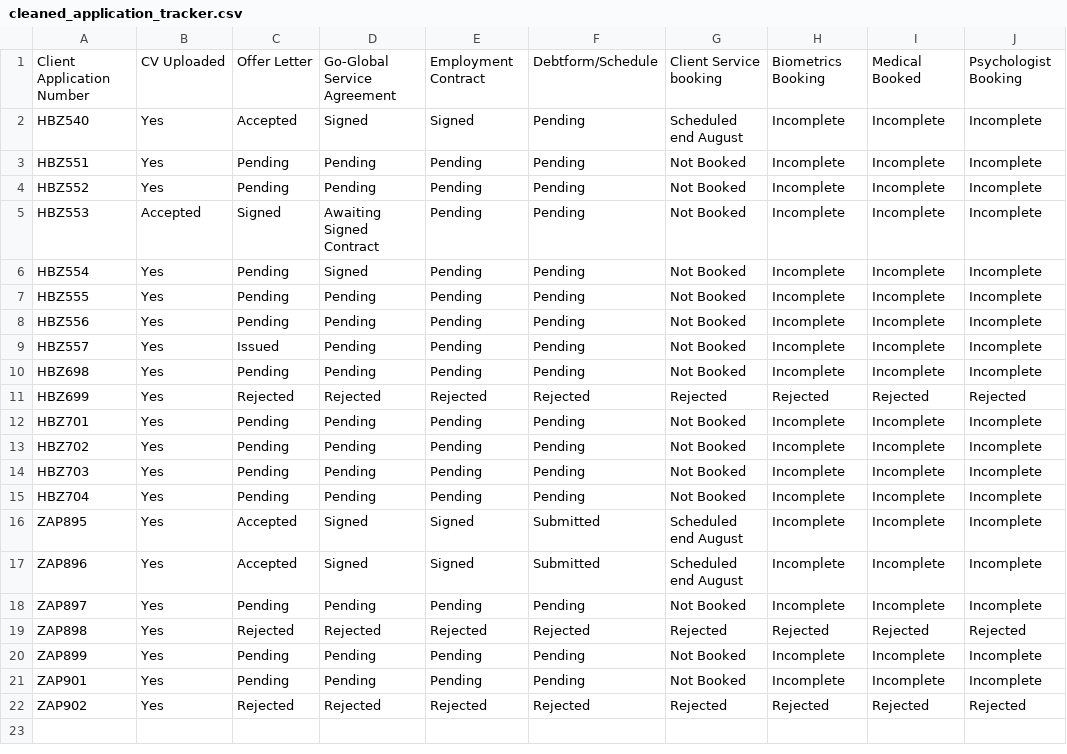
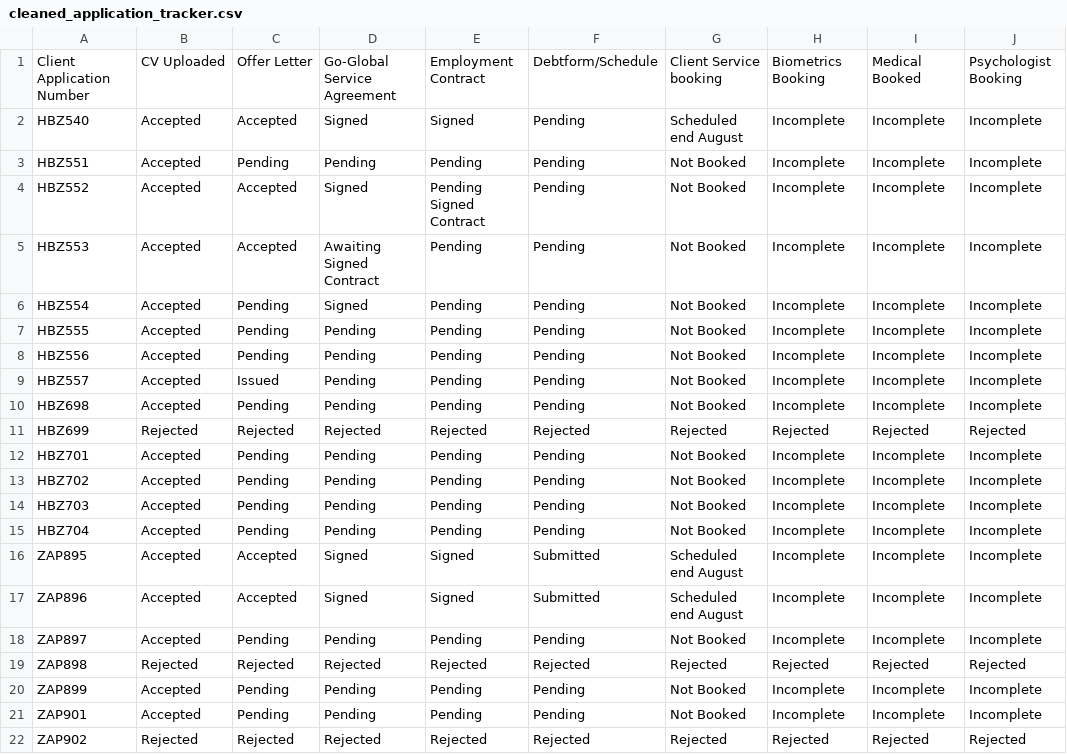
Before and after one commit to Goglobal-Recruitment/Goglobal-Recruitment.github.io, a CSV file: cleaned_application_tracker.csv, drawn as a sheet; only a part is shown; the diff names each change by its address in the sheet, - before the commit and + after, or states it on an @@ line.

Commit message:
Add files via upload

```diff
--- a/cleaned_application_tracker.csv
+++ b/cleaned_application_tracker.csv
-B2:B4: Yes
+B2:B4: Accepted
-C4: Pending
+C4: Accepted
-D4: Pending
+D4: Signed
-E4: Pending
+E4: Pending Signed Contract
-C5: Signed
+C5: Accepted
-B6:B10: Yes
+B6:B10: Accepted
-B11: Yes
+B11: Rejected
-B12:B18: Yes
+B12:B18: Accepted
-B19: Yes
+B19: Rejected
-B20:B21: Yes
+B20:B21: Accepted
-B22: Yes
+B22: Rejected
```
